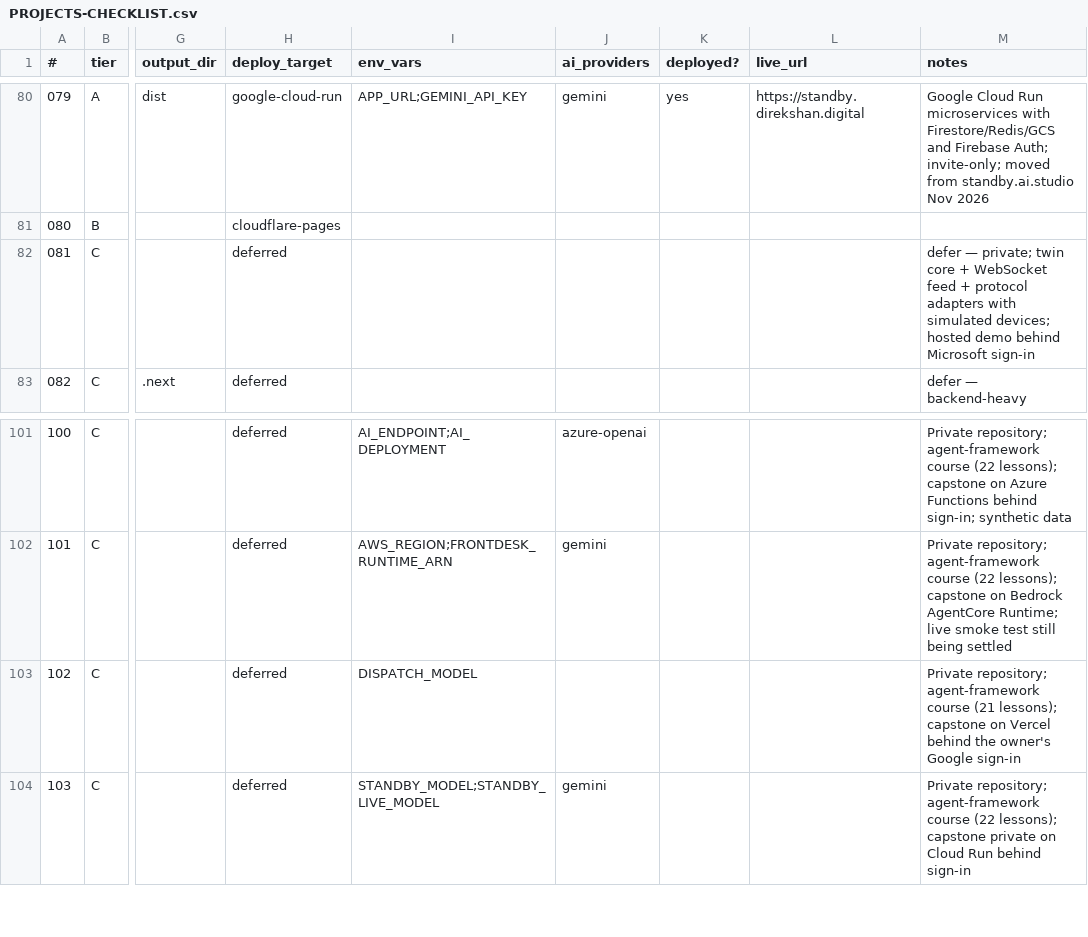
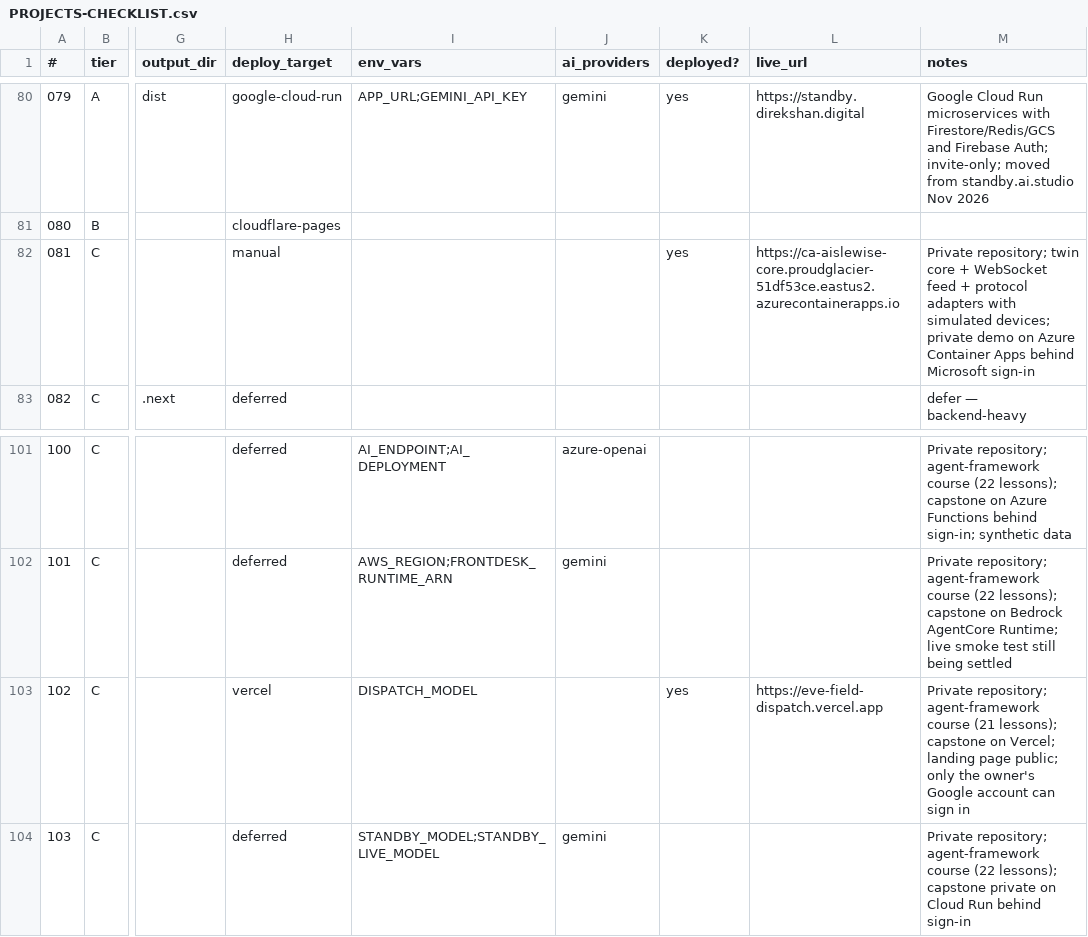
Before and after one commit to prafullkotecha/portfolio, a CSV file: PROJECTS-CHECKLIST.csv, drawn as a sheet; only a part is shown, gaps mark what is left out; the diff names each change by its address in the sheet, - before the commit and + after, or states it on an @@ line.

```diff
--- a/PROJECTS-CHECKLIST.csv
+++ b/PROJECTS-CHECKLIST.csv
-H82 (deploy_target): deferred
+H82 (deploy_target): manual
-K82 (deployed?): (empty)
+K82 (deployed?): yes
-L82 (live_url): (empty)
+L82 (live_url): https://ca-aislewise-core.proudglacier-51df53ce.eastus2.azurecontainerapps.io
-M82 (notes): defer — private; twin core + WebSocket feed + protocol adapters with simulated devices; hosted demo behind Microsoft…
+M82 (notes): Private repository; twin core + WebSocket feed + protocol adapters with simulated devices; private demo on Azure Container Apps behind Microsoft…
-H103 (deploy_target): deferred
+H103 (deploy_target): vercel
-K103 (deployed?): (empty)
+K103 (deployed?): yes
-L103 (live_url): (empty)
+L103 (live_url): https://eve-field-dispatch.vercel.app
-M103 (notes): …capstone on Vercel behind the owner's Google sign-in
+M103 (notes): …capstone on Vercel; landing page public; only the owner's Google account can sign in
```
Also changed, not shown: 7 other files.
